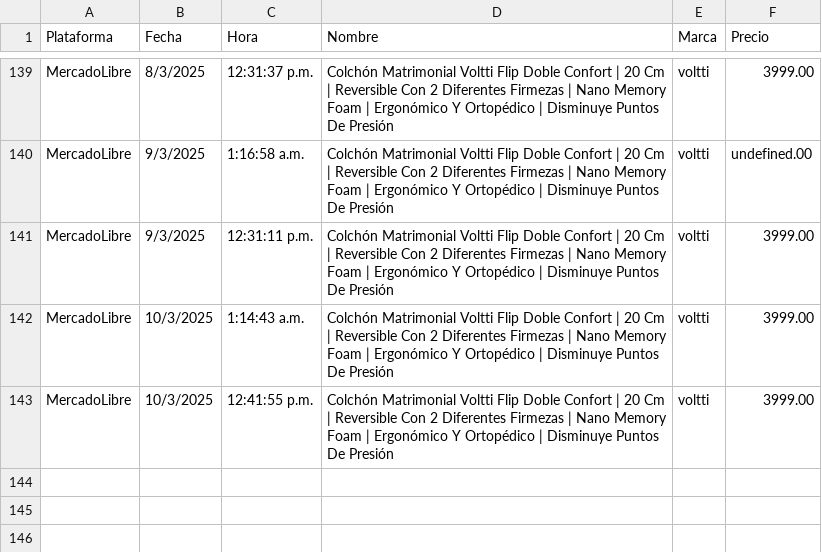
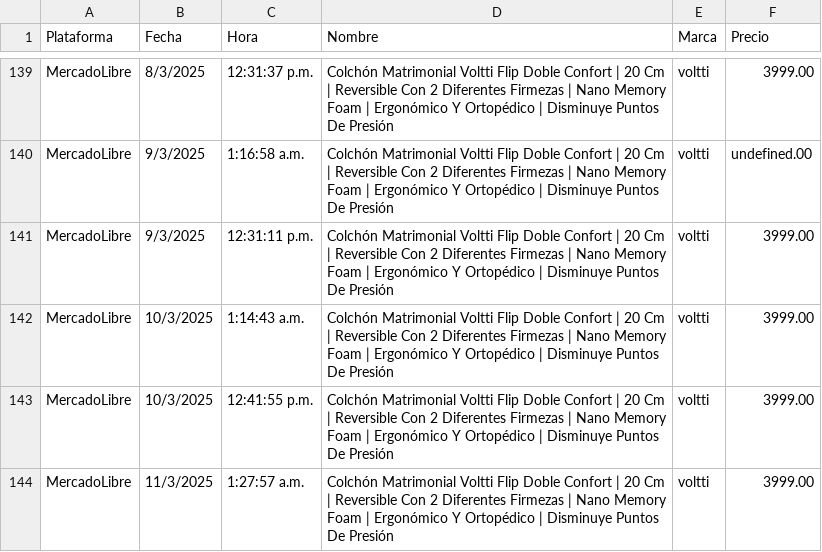
Before and after one commit to JorgeMike/web-scraping, a CSV file: src/csv/colchones.csv, drawn as a sheet; only a part is shown, gaps mark what is left out; the diff names each change by its address in the sheet, - before the commit and + after, or states it on an @@ line.

```diff
--- a/src/csv/colchones.csv
+++ b/src/csv/colchones.csv
+row 144: MercadoLibre | 11/3/2025 | 1:27:57 a.m. | Colchón Matrimonial Voltti Flip Doble Confort | 20 Cm | Reversible Con 2 Diferentes Firmezas | Nano Memory Foam | Ergonómico Y Ortopédico | Disminuye Puntos De Presión | voltti | 3999.00
```
Also changed, not shown: src/csv/almohadas.csv, src/csv/cubiertos.csv, 11 other files.
